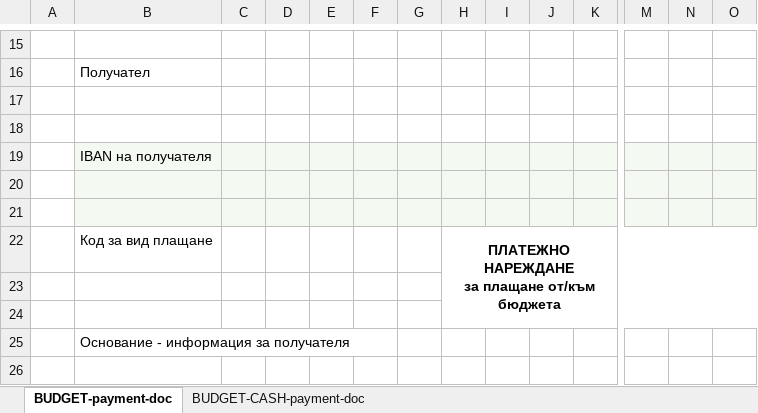
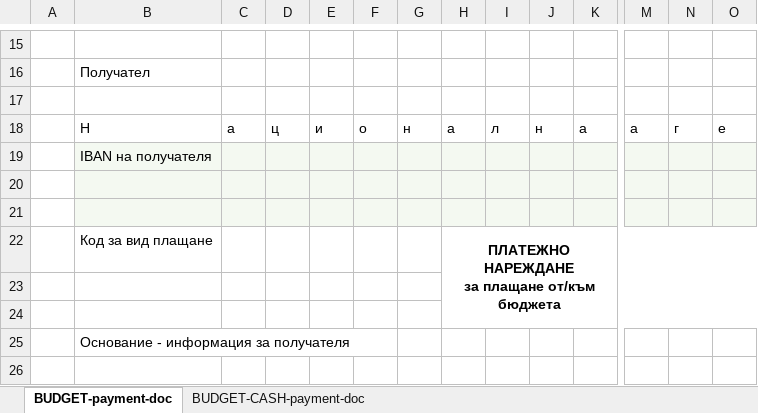
Before and after one commit to vichmi/platejno-narejdane-budget, an Excel workbook: obrazec.xlsx, sheet BUDGET-payment-doc, drawn as a sheet; only a part is shown, gaps mark what is left out; values as stored, in another font and other column widths than the file's, no borders; rows hold the shown columns only; the diff names each change by its address in the sheet, - before the commit and + after, or states it on an @@ line.

```diff
--- a/obrazec.xlsx (sheet BUDGET-payment-doc)
+++ b/obrazec.xlsx (sheet BUDGET-payment-doc)
-row 18: (empty)
+row 18:  | Н | а | ц | и | о | н | а | л | н | а | а | г | е
-row 24: (empty)
+row 24: (empty)
```
Also changed, not shown: 4 other files.
